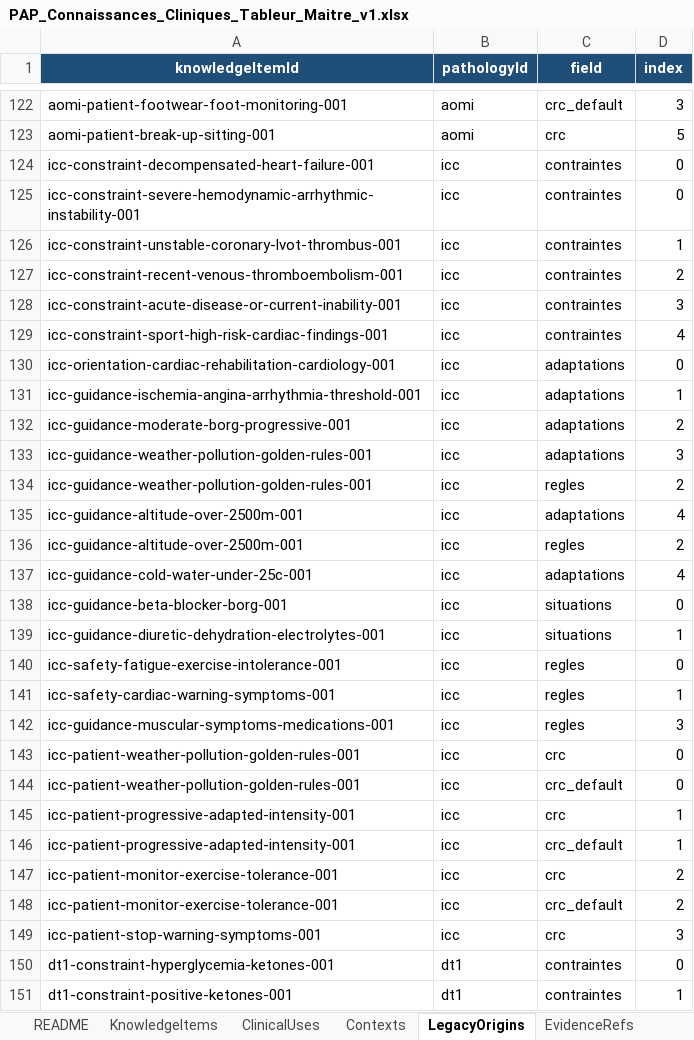
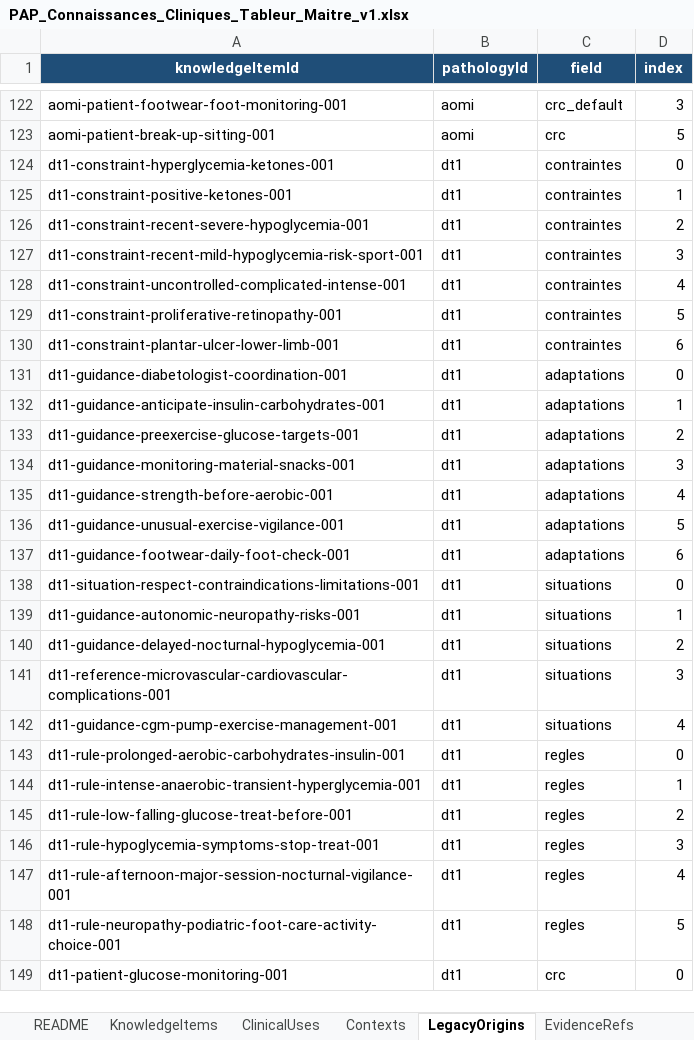
Before and after one commit to AbBe-web/PAP-Plateforme-dev, an Excel workbook: data/clinical-knowledge/PAP_Connaissances_Cliniques_Tableur_Maitre_v1.xlsx, sheet LegacyOrigins, drawn as a sheet; only a part is shown, gaps mark what is left out; the shorter side is filled out with more unchanged rows; values as stored, in another font and other column widths than the file's, no borders; table styles not drawn; removed rows and columns are numbered as before the commit, all else as after; the diff covers the shown part only; the diff names each change by its address in the sheet, - before the commit and + after, or states it on an @@ line.

Commit message:
refactor(clinical-knowledge): align ICC with validated source block

```diff
--- a/data/clinical-knowledge/PAP_Connaissances_Cliniques_Tableur_Maitre_v1.xlsx (sheet LegacyOrigins)
+++ b/data/clinical-knowledge/PAP_Connaissances_Cliniques_Tableur_Maitre_v1.xlsx (sheet LegacyOrigins)
-row 124: icc-constraint-decompensated-heart-failure-001 | icc | contraintes | 0
-row 125: icc-constraint-severe-hemodynamic-arrhythmic-instability-001 | icc | contraintes | 0
-row 126: icc-constraint-unstable-coronary-lvot-thrombus-001 | icc | contraintes | 1
-row 127: icc-constraint-recent-venous-thromboembolism-001 | icc | contraintes | 2
-row 128: icc-constraint-acute-disease-or-current-inability-001 | icc | contraintes | 3
-row 129: icc-constraint-sport-high-risk-cardiac-findings-001 | icc | contraintes | 4
-row 130: icc-orientation-cardiac-rehabilitation-cardiology-001 | icc | adaptations | 0
-row 131: icc-guidance-ischemia-angina-arrhythmia-threshold-001 | icc | adaptations | 1
@@ row 132 moved to row 188: icc-guidance-moderate-borg-progressive-0… @@
-row 133: icc-guidance-weather-pollution-golden-rules-001 | icc | adaptations | 3
-row 134: icc-guidance-weather-pollution-golden-rules-001 | icc | regles | 2
-row 135: icc-guidance-altitude-over-2500m-001 | icc | adaptations | 4
-row 136: icc-guidance-altitude-over-2500m-001 | icc | regles | 2
-row 137: icc-guidance-cold-water-under-25c-001 | icc | adaptations | 4
-row 138: icc-guidance-beta-blocker-borg-001 | icc | situations | 0
-row 139: icc-guidance-diuretic-dehydration-electrolytes-001 | icc | situations | 1
-row 140: icc-safety-fatigue-exercise-intolerance-001 | icc | regles | 0
-row 141: icc-safety-cardiac-warning-symptoms-001 | icc | regles | 1
-row 142: icc-guidance-muscular-symptoms-medications-001 | icc | regles | 3
-row 143: icc-patient-weather-pollution-golden-rules-001 | icc | crc | 0
-row 144: icc-patient-weather-pollution-golden-rules-001 | icc | crc_default | 0
-row 145: icc-patient-progressive-adapted-intensity-001 | icc | crc | 1
-row 146: icc-patient-progressive-adapted-intensity-001 | icc | crc_default | 1
@@ row 147 moved to row 199: icc-patient-monitor-exercise-tolerance-0… @@
@@ row 148 moved to row 203: icc-patient-monitor-exercise-tolerance-0… @@
-row 149: icc-patient-stop-warning-symptoms-001 | icc | crc | 3
```
Also changed, not shown: 20 added rows elsewhere in this sheet, sheet KnowledgeItems, sheet ClinicalUses, sheet Contexts, sheet ClinicalMoments, sheet PresentationTargets, sheet ResourceRefs, 1 other file.
